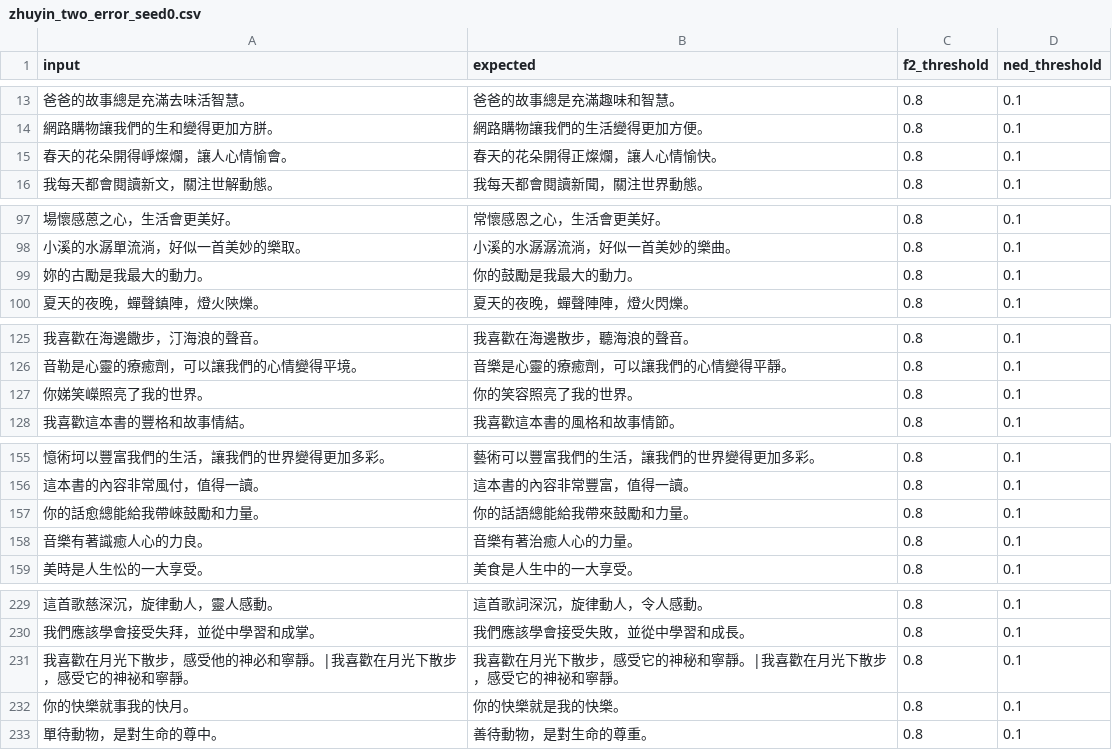
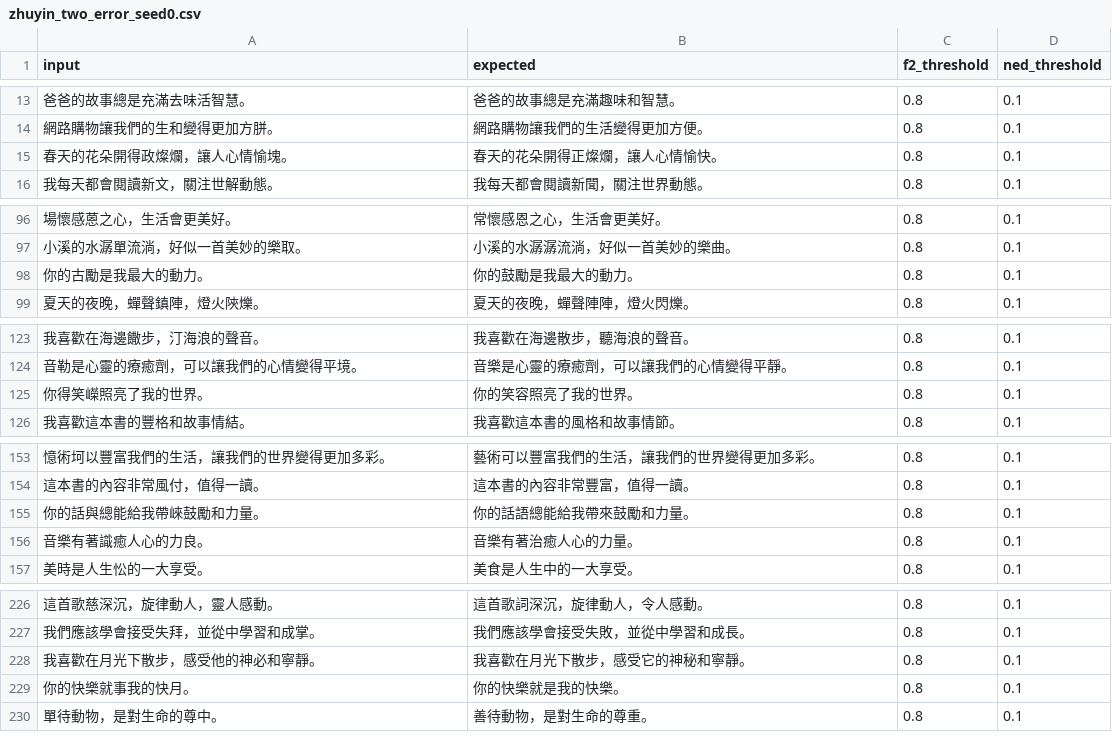
Before and after one commit to coseeing/WordBridge, a CSV file: workspace/evals/datasets/zhuyin_two_error_seed0.csv, drawn as a sheet; only a part is shown, gaps mark what is left out; the diff covers the shown part only.

```diff
--- a/workspace/evals/datasets/zhuyin_two_error_seed0.csv
+++ b/workspace/evals/datasets/zhuyin_two_error_seed0.csv
@@ -14,3 +14,3 @@ input,expected,f2_threshold,ned_threshold
 網路購物讓我們的生和變得更加方胼。,網路購物讓我們的生活變得更加方便。,0.8,0.1
-春天的花朵開得崢燦爛，讓人心情愉會。,春天的花朵開得正燦爛，讓人心情愉快。,0.8,0.1
+春天的花朵開得政燦爛，讓人心情愉塊。,春天的花朵開得正燦爛，讓人心情愉快。,0.8,0.1
 我每天都會閱讀新文，關注世解動態。,我每天都會閱讀新聞，關注世界動態。,0.8,0.1
@@ -98,3 +97,3 @@ input,expected,f2_threshold,ned_threshold
 小溪的水潺單流淌，好似一首美妙的樂取。,小溪的水潺潺流淌，好似一首美妙的樂曲。,0.8,0.1
-妳的古勵是我最大的動力。,你的鼓勵是我最大的動力。,0.8,0.1
+你的古勵是我最大的動力。,你的鼓勵是我最大的動力。,0.8,0.1
 夏天的夜晚，蟬聲鎮陣，燈火陝爍。,夏天的夜晚，蟬聲陣陣，燈火閃爍。,0.8,0.1
@@ -126,3 +124,3 @@ input,expected,f2_threshold,ned_threshold
 音勒是心靈的療癒劑，可以讓我們的心情變得平境。,音樂是心靈的療癒劑，可以讓我們的心情變得平靜。,0.8,0.1
-你娣笑嶸照亮了我的世界。,你的笑容照亮了我的世界。,0.8,0.1
+你得笑嶸照亮了我的世界。,你的笑容照亮了我的世界。,0.8,0.1
 我喜歡這本書的豐格和故事情結。,我喜歡這本書的風格和故事情節。,0.8,0.1
@@ -156,3 +154,3 @@ input,expected,f2_threshold,ned_threshold
 這本書的內容非常風付，值得一讀。,這本書的內容非常豐富，值得一讀。,0.8,0.1
-你的話愈總能給我帶崍鼓勵和力量。,你的話語總能給我帶來鼓勵和力量。,0.8,0.1
+你的話與總能給我帶崍鼓勵和力量。,你的話語總能給我帶來鼓勵和力量。,0.8,0.1
 音樂有著識癒人心的力良。,音樂有著治癒人心的力量。,0.8,0.1
@@ -230,3 +227,3 @@ input,expected,f2_threshold,ned_threshold
 我們應該學會接受失拜，並從中學習和成掌。,我們應該學會接受失敗，並從中學習和成長。,0.8,0.1
-我喜歡在月光下散步，感受他的神必和寧靜。|我喜歡在月光下散步，感受它的神祕和寧靜。,我喜歡在月光下散步，感受它的神秘和寧靜。|我喜歡在月光下散步，感受它的神祕和寧靜。,0.8,0.1
+我喜歡在月光下散步，感受他的神必和寧靜。,我喜歡在月光下散步，感受它的神秘和寧靜。,0.8,0.1
 你的快樂就事我的快月。,你的快樂就是我的快樂。,0.8,0.1
```
Also changed, not shown: 3 removed rows and 6 edited cells elsewhere in this file, workspace/evals/datasets/zhuyin_three_error_seed0.csv, workspace/evals/datasets/zhuyin_top1_from_legacy.csv.
